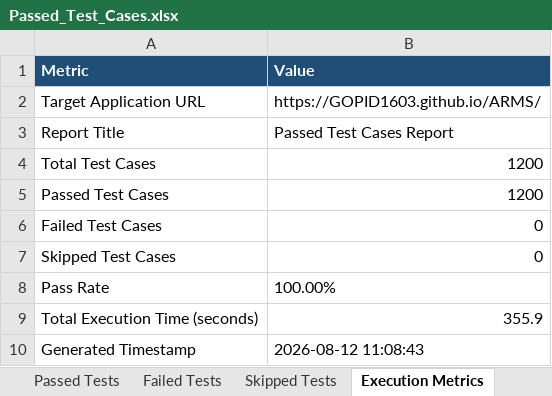
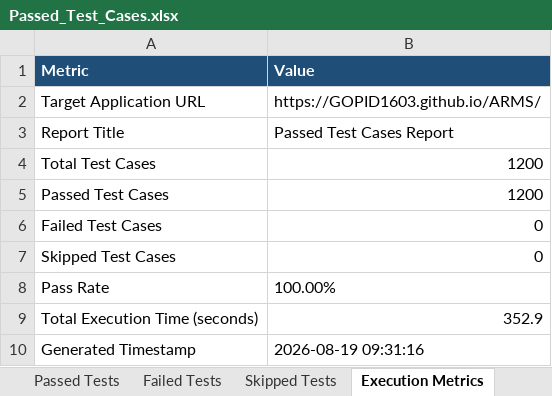
Before and after one commit to GOPID1603/ARMS, an Excel workbook: automation/reports/Excel/Passed_Test_Cases.xlsx, sheet Execution Metrics, drawn as a sheet; values as stored, in another font and other column widths than the file's, no borders; the diff names each change by its address in the sheet, - before the commit and + after, or states it on an @@ line.

```diff
--- a/automation/reports/Excel/Passed_Test_Cases.xlsx (sheet Execution Metrics)
+++ b/automation/reports/Excel/Passed_Test_Cases.xlsx (sheet Execution Metrics)
-B9 (Value): 355.9
+B9 (Value): 352.9
-B10 (Value): 2026-08-12 11:08:43
+B10 (Value): 2026-08-19 09:31:16
```
Also changed, not shown: sheet Passed Tests, sheet Executed Test Cases, automation/reports/Excel/Appium_Test_Report.xlsx, automation/reports/Excel/Automation_Test_Report.xlsx, 14 other files.
